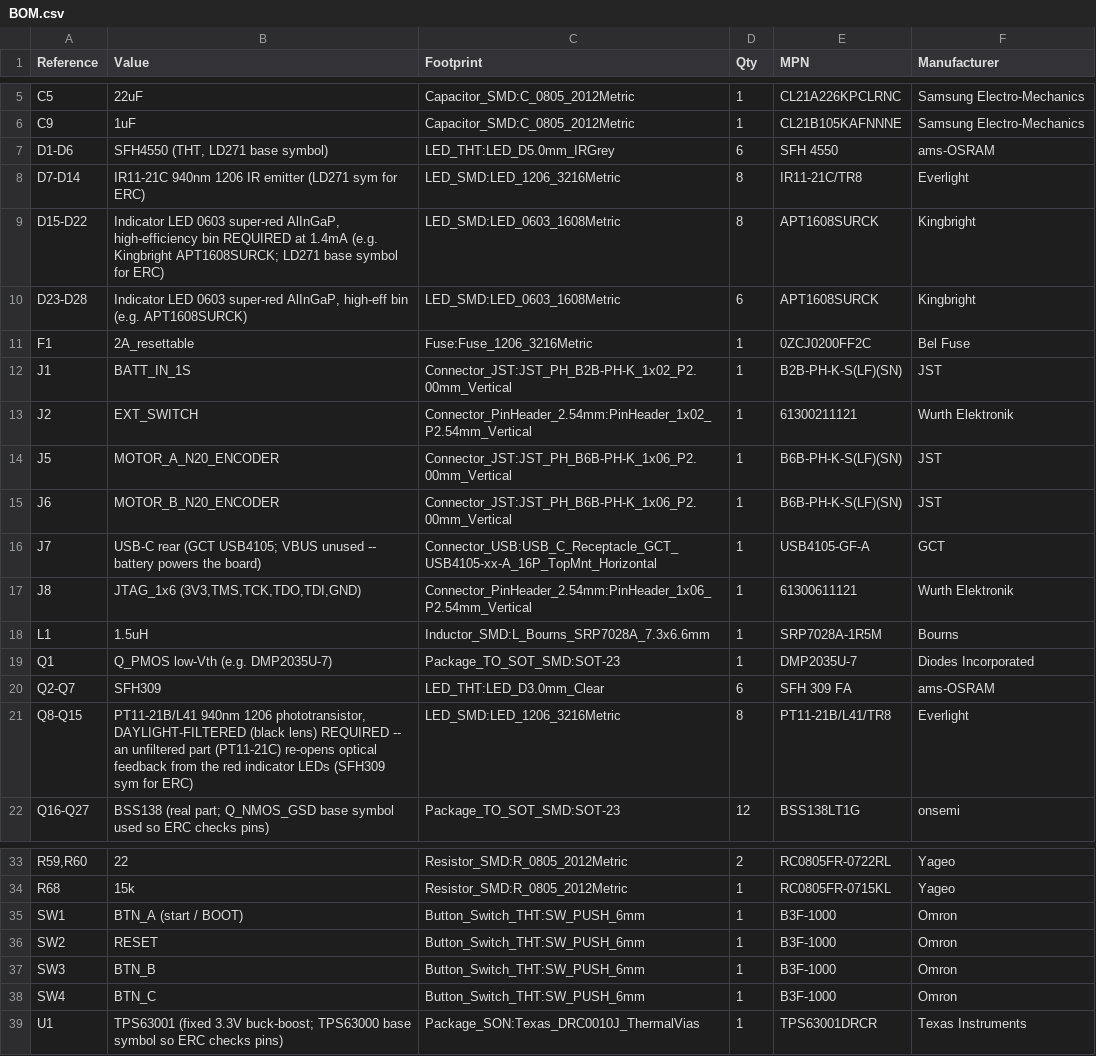
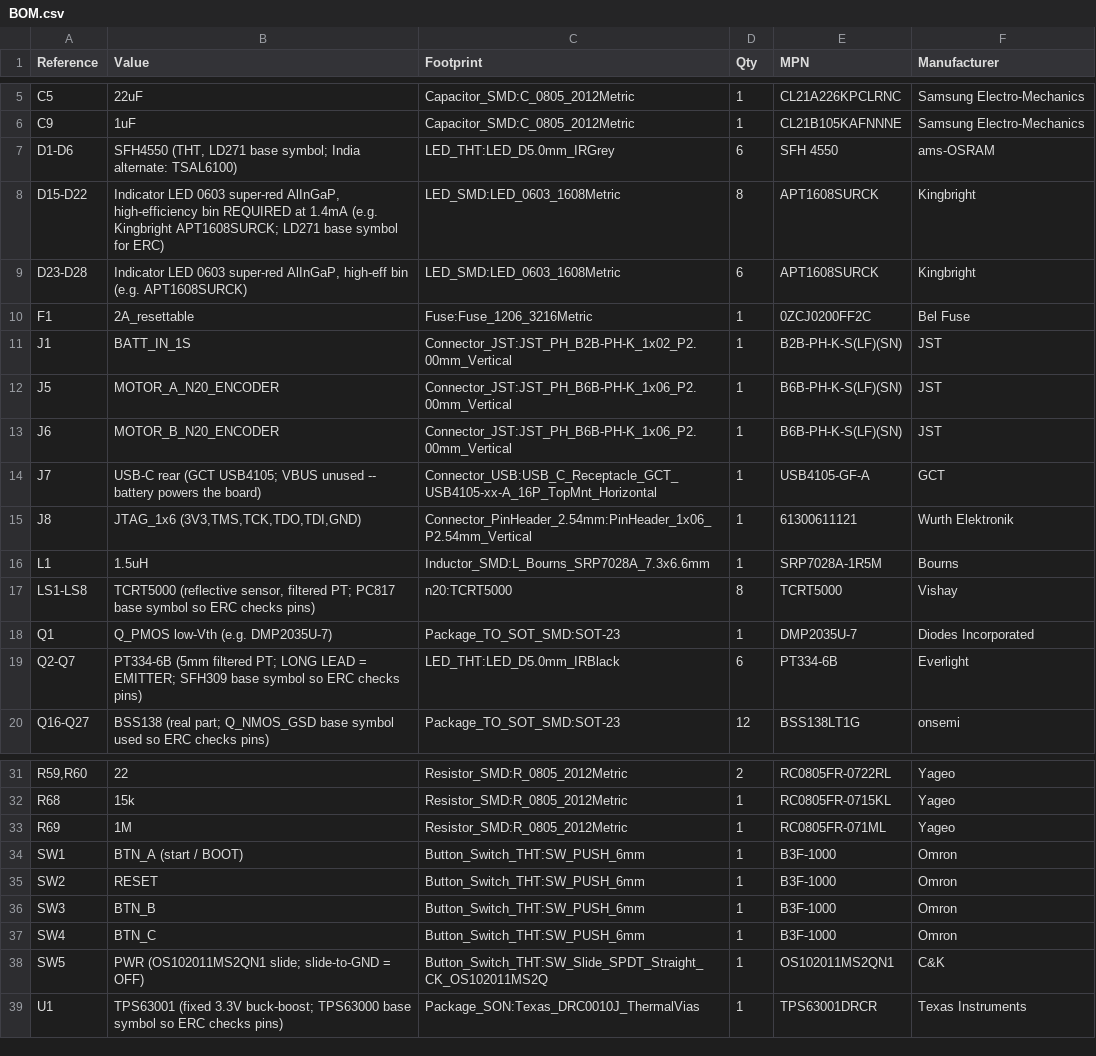
Before and after one commit to MukeshSethy/micromouse-runner, a CSV file: pcb/BOM.csv, drawn as a sheet; only a part is shown, gaps mark what is left out.

```diff
--- a/pcb/BOM.csv
+++ b/pcb/BOM.csv
@@ -6,4 +6,3 @@
 "C9","1uF","Capacitor_SMD:C_0805_2012Metric","1","CL21B105KAFNNNE","Samsung Electro-Mechanics"
-"D1-D6","SFH4550 (THT, LD271 base symbol)","LED_THT:LED_D5.0mm_IRGrey","6","SFH 4550","ams-OSRAM"
-"D7-D14","IR11-21C 940nm 1206 IR emitter (LD271 sym for ERC)","LED_SMD:LED_1206_3216Metric","8","IR11-21C/TR8","Everlight"
+"D1-D6","SFH4550 (THT, LD271 base symbol; India alternate: TSAL6100)","LED_THT:LED_D5.0mm_IRGrey","6","SFH 4550","ams-OSRAM"
 "D15-D22","Indicator LED 0603 super-red AlInGaP, high-efficiency bin REQUIRED at 1.4mA (e.g. Kingbright APT1608SURCK; LD271 base symbol for ERC)","LED_SMD:LED_0603_1608Metric","8","APT1608SURCK","Kingbright"
@@ -12,3 +11,2 @@
 "J1","BATT_IN_1S","Connector_JST:JST_PH_B2B-PH-K_1x02_P2.00mm_Vertical","1","B2B-PH-K-S(LF)(SN)","JST"
-"J2","EXT_SWITCH","Connector_PinHeader_2.54mm:PinHeader_1x02_P2.54mm_Vertical","1","61300211121","Wurth Elektronik"
 "J5","MOTOR_A_N20_ENCODER","Connector_JST:JST_PH_B6B-PH-K_1x06_P2.00mm_Vertical","1","B6B-PH-K-S(LF)(SN)","JST"
@@ -18,5 +16,5 @@
 "L1","1.5uH","Inductor_SMD:L_Bourns_SRP7028A_7.3x6.6mm","1","SRP7028A-1R5M","Bourns"
+"LS1-LS8","TCRT5000 (reflective sensor, filtered PT; PC817 base symbol so ERC checks pins)","n20:TCRT5000","8","TCRT5000","Vishay"
 "Q1","Q_PMOS low-Vth (e.g. DMP2035U-7)","Package_TO_SOT_SMD:SOT-23","1","DMP2035U-7","Diodes Incorporated"
-"Q2-Q7","SFH309","LED_THT:LED_D3.0mm_Clear","6","SFH 309 FA","ams-OSRAM"
-"Q8-Q15","PT11-21B/L41 940nm 1206 phototransistor, DAYLIGHT-FILTERED (black lens) REQUIRED -- an unfiltered part (PT11-21C) re-opens optical feedback from the red indicator LEDs (SFH309 sym for ERC)","LED_SMD:LED_1206_3216Metric","8","PT11-21B/L41/TR8","Everlight"
+"Q2-Q7","PT334-6B (5mm filtered PT; LONG LEAD = EMITTER; SFH309 base symbol so ERC checks pins)","LED_THT:LED_D5.0mm_IRBlack","6","PT334-6B","Everlight"
 "Q16-Q27","BSS138 (real part; Q_NMOS_GSD base symbol used so ERC checks pins)","Package_TO_SOT_SMD:SOT-23","12","BSS138LT1G","onsemi"
@@ -34,2 +32,3 @@
 "R68","15k","Resistor_SMD:R_0805_2012Metric","1","RC0805FR-0715KL","Yageo"
+"R69","1M","Resistor_SMD:R_0805_2012Metric","1","RC0805FR-071ML","Yageo"
 "SW1","BTN_A (start / BOOT)","Button_Switch_THT:SW_PUSH_6mm","1","B3F-1000","Omron"
@@ -38,2 +37,3 @@
 "SW4","BTN_C","Button_Switch_THT:SW_PUSH_6mm","1","B3F-1000","Omron"
+"SW5","PWR (OS102011MS2QN1 slide; slide-to-GND = OFF)","Button_Switch_THT:SW_Slide_SPDT_Straight_CK_OS102011MS2Q","1","OS102011MS2QN1","C&K"
 "U1","TPS63001 (fixed 3.3V buck-boost; TPS63000 base symbol so ERC checks pins)","Package_SON:Texas_DRC0010J_ThermalVias","1","TPS63001DRCR","Texas Instruments"
```
Also changed, not shown: 30 other files.
